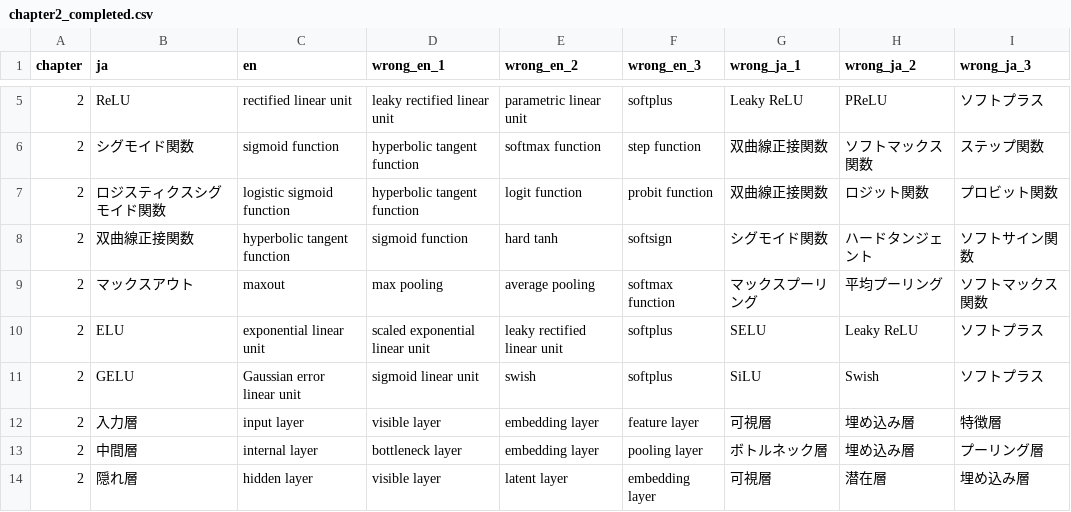
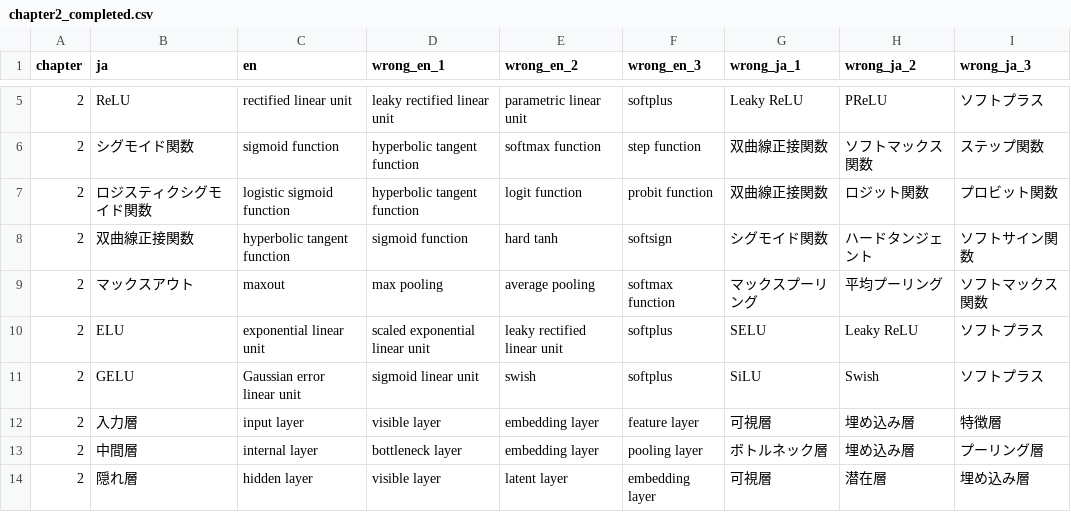
Before and after one commit to SeijiUshida/DeepLearningDoril, a CSV file: data/chapter2_completed.csv, drawn as a sheet; only a part is shown, gaps mark what is left out.

Commit message:
Revise chapter 2 translations in CSV file
Updated chapter 2 translations and added missing entries.

```diff
--- a/data/chapter2_completed.csv
+++ b/data/chapter2_completed.csv
@@ -6,3 +6,3 @@ chapter,ja,en,wrong_en_1,wrong_en_2,wrong_en_3,wrong_ja_1,wrong_ja_2,wrong_ja_3
 2,シグモイド関数,sigmoid function,hyperbolic tangent function,softmax function,step function,双曲線正接関数,ソフトマックス関数,ステップ関数
-2,ロジスティクスシグモイド関数,logistic sigmoid function,hyperbolic tangent function,logit function,probit function,双曲線正接関数,ロジット関数,プロビット関数
+2,ロジスティクシグモイド関数,logistic sigmoid function,hyperbolic tangent function,logit function,probit function,双曲線正接関数,ロジット関数,プロビット関数
 2,双曲線正接関数,hyperbolic tangent function,sigmoid function,hard tanh,softsign,シグモイド関数,ハードタンジェント,ソフトサイン関数
```
